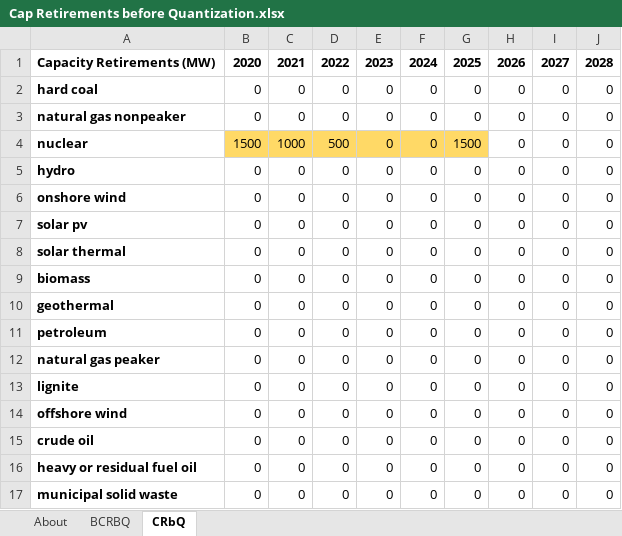
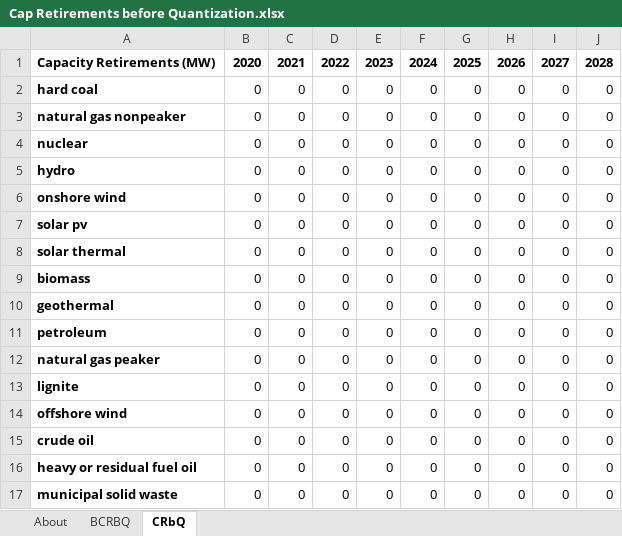
Before and after one commit to EnergyInnovation/eps-indonesia, an Excel workbook: InputData/elec/CRbQ/Cap Retirements before Quantization.xlsx, sheet CRbQ, drawn as a sheet; only a part is shown; values as stored, in another font and other column widths than the file's, no borders; the diff names each change by its address in the sheet, - before the commit and + after, or states it on an @@ line.

```diff
--- a/InputData/elec/CRbQ/Cap Retirements before Quantization.xlsx (sheet CRbQ)
+++ b/InputData/elec/CRbQ/Cap Retirements before Quantization.xlsx (sheet CRbQ)
-B4: 1500
+B4: 0
-B4:G4 fill: #FFD966
+B4:G4 fill: none
-C4: 1000
+C4: 0
-D4: 500
+D4: 0
-G4: 1500
+G4: 0
```
Also changed, not shown: formulas that keep their value, InputData/elec/BPaFF/Boolean Peaking and Flexibility Flags.xlsx, InputData/elec/BTC/BAU Transmission Capacity.xlsx, 27 other files.
